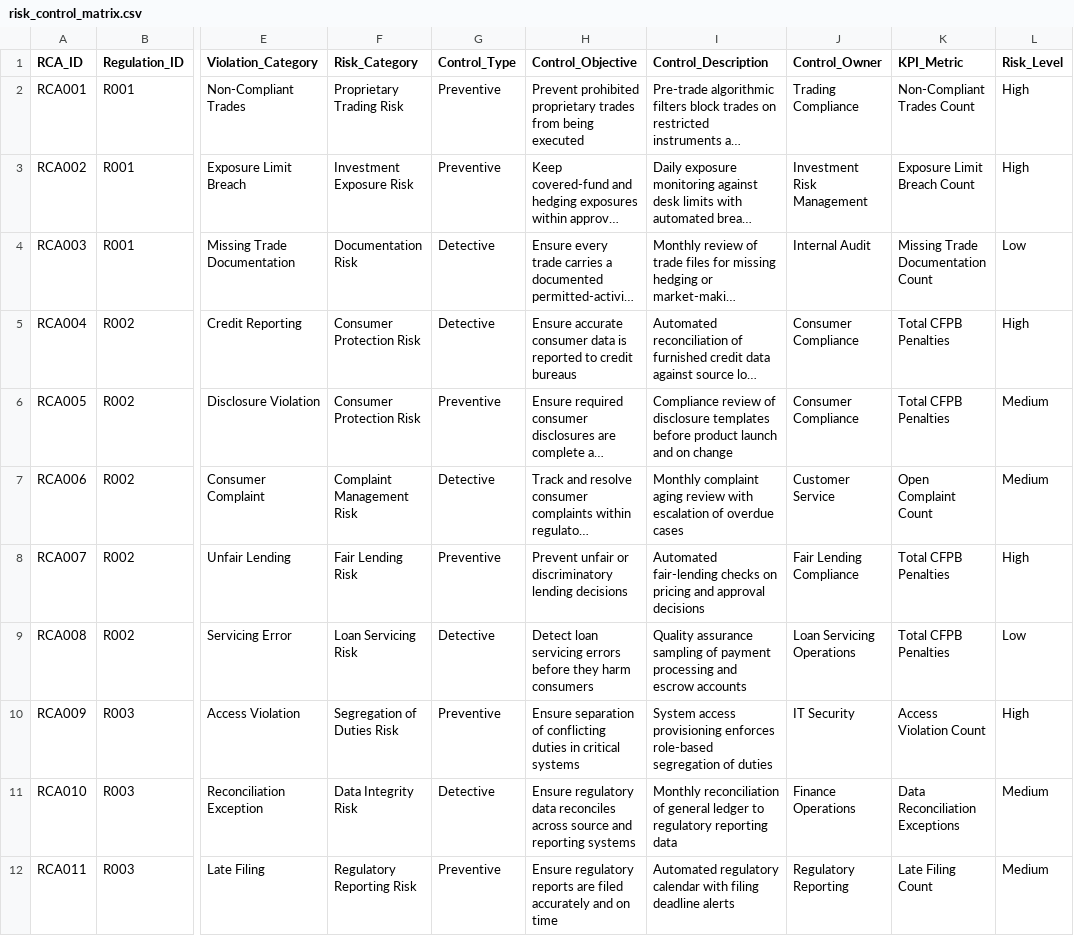
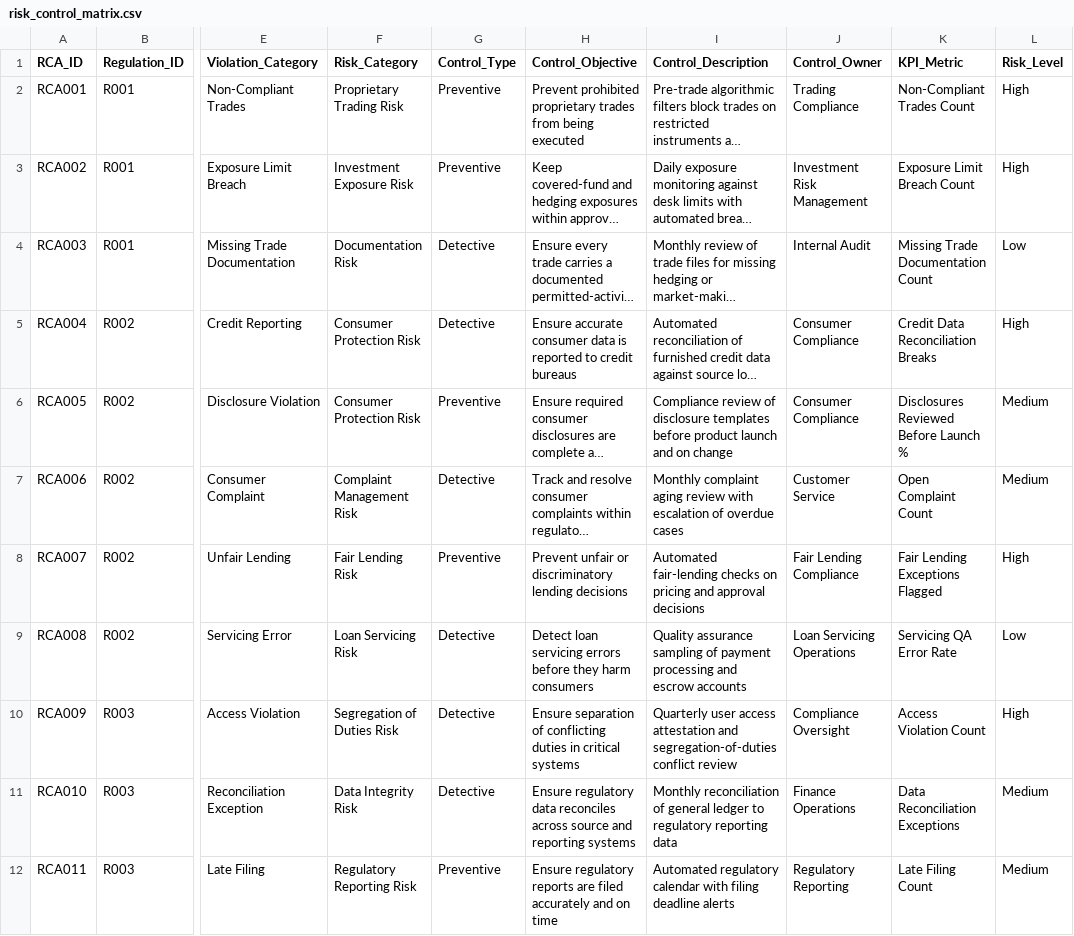
Before and after one commit to Sunita-Bulusu/Regulatory-Risk-Compliance-Dashboard, a CSV file: Data/risk_control_matrix.csv, drawn as a sheet; only a part is shown, gaps mark what is left out; long unchanged cells end in …; the diff covers the shown part only; the diff names each change by its address in the sheet, - before the commit and + after, or states it on an @@ line.

Commit message:
Add files via upload

```diff
--- a/Data/risk_control_matrix.csv
+++ b/Data/risk_control_matrix.csv
-K5 (KPI_Metric): Total CFPB Penalties
+K5 (KPI_Metric): Credit Data Reconciliation Breaks
-K6 (KPI_Metric): Total CFPB Penalties
+K6 (KPI_Metric): Disclosures Reviewed Before Launch %
-K8 (KPI_Metric): Total CFPB Penalties
+K8 (KPI_Metric): Fair Lending Exceptions Flagged
-K9 (KPI_Metric): Total CFPB Penalties
+K9 (KPI_Metric): Servicing QA Error Rate
-G10 (Control_Type): Preventive
+G10 (Control_Type): Detective
-I10 (Control_Description): System access provisioning enforces role-based segregation of duties
+I10 (Control_Description): Quarterly user access attestation and segregation-of-duties conflict review
-J10 (Control_Owner): IT Security
+J10 (Control_Owner): Compliance Oversight
```
Also changed, not shown: 6 edited cells elsewhere in this file.
